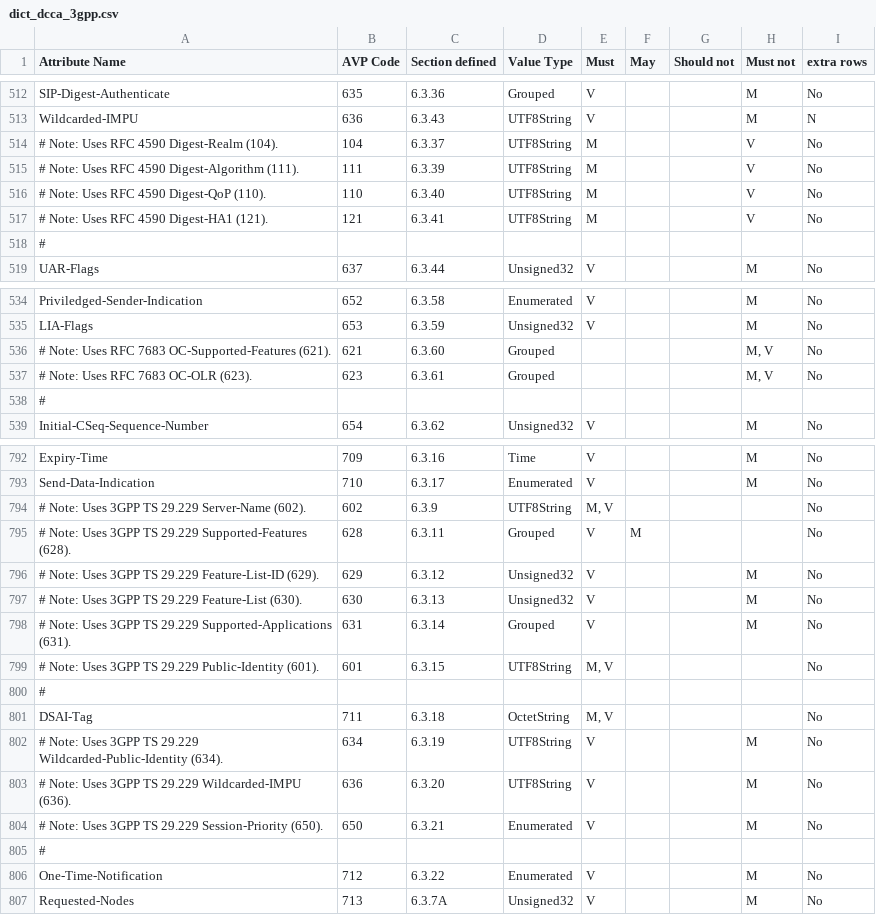
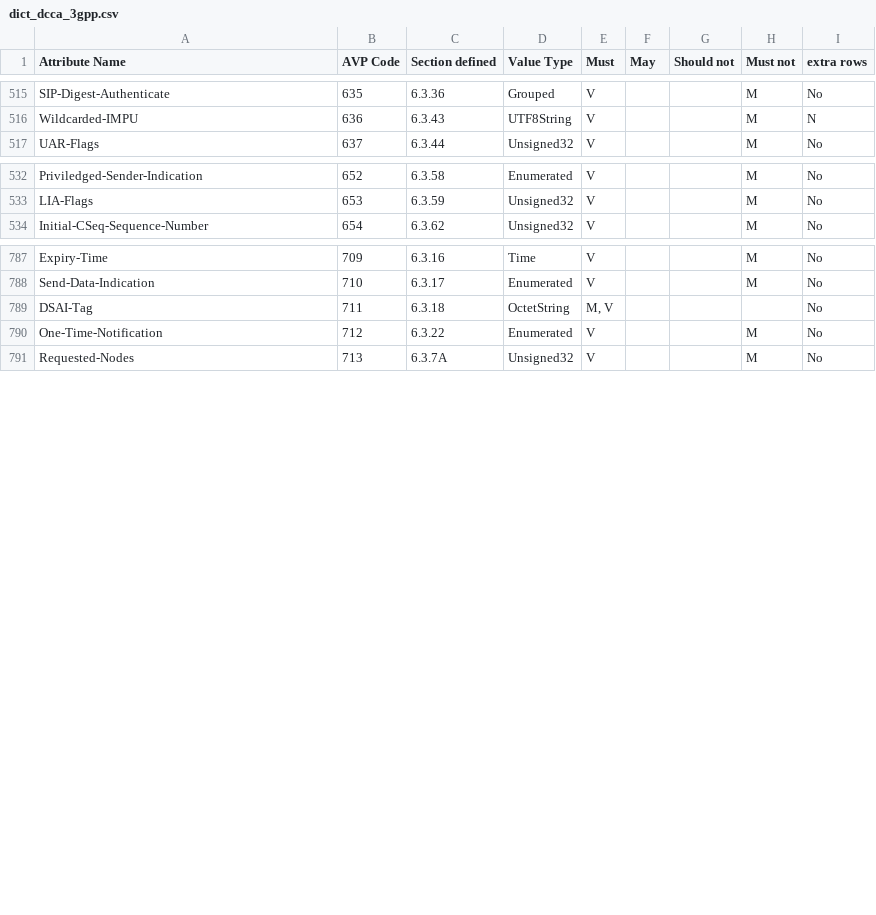
Before and after one commit to sdecugis/freeDiameter, a CSV file: extensions/dict_dcca_3gpp/dict_dcca_3gpp.csv, drawn as a sheet; only a part is shown, gaps mark what is left out; the diff covers the shown part only.

```diff
--- a/extensions/dict_dcca_3gpp/dict_dcca_3gpp.csv
+++ b/extensions/dict_dcca_3gpp/dict_dcca_3gpp.csv
@@ -513,7 +516,2 @@ SIP-Digest-Authenticate,635,6.3.36,Grouped,V,,,M,No
 Wildcarded-IMPU,636,6.3.43,UTF8String,V,,,M,N
-# Note: Uses RFC 4590 Digest-Realm (104).,104,6.3.37,UTF8String,M,,,V,No
-# Note: Uses RFC 4590 Digest-Algorithm (111).,111,6.3.39,UTF8String,M,,,V,No
-# Note: Uses RFC 4590 Digest-QoP (110).,110,6.3.40,UTF8String,M,,,V,No
-# Note: Uses RFC 4590 Digest-HA1 (121).,121,6.3.41,UTF8String,M,,,V,No
-#,,,,,,,,
 UAR-Flags,637,6.3.44,Unsigned32,V,,,M,No
@@ -535,5 +533,2 @@ Priviledged-Sender-Indication,652,6.3.58,Enumerated,V,,,M,No
 LIA-Flags,653,6.3.59,Unsigned32,V,,,M,No
-# Note: Uses RFC 7683 OC-Supported-Features (621).,621,6.3.60,Grouped,,,,"M, V",No
-# Note: Uses RFC 7683 OC-OLR (623).,623,6.3.61,Grouped,,,,"M, V",No
-#,,,,,,,,
 Initial-CSeq-Sequence-Number,654,6.3.62,Unsigned32,V,,,M,No
@@ -793,14 +788,3 @@ Expiry-Time,709,6.3.16,Time,V,,,M,No
 Send-Data-Indication,710,6.3.17,Enumerated,V,,,M,No
-# Note: Uses 3GPP TS 29.229 Server-Name (602).,602,6.3.9,UTF8String,"M, V",,,,No
-# Note: Uses 3GPP TS 29.229 Supported-Features (628).,628,6.3.11,Grouped,V,M,,,No
-# Note: Uses 3GPP TS 29.229 Feature-List-ID (629).,629,6.3.12,Unsigned32,V,,,M,No
-# Note: Uses 3GPP TS 29.229 Feature-List (630).,630,6.3.13,Unsigned32,V,,,M,No
-# Note: Uses 3GPP TS 29.229 Supported-Applications (631).,631,6.3.14,Grouped,V,,,M,No
-# Note: Uses 3GPP TS 29.229 Public-Identity (601).,601,6.3.15,UTF8String,"M, V",,,,No
-#,,,,,,,,
 DSAI-Tag,711,6.3.18,OctetString,"M, V",,,,No
-# Note: Uses 3GPP TS 29.229 Wildcarded-Public-Identity (634).,634,6.3.19,UTF8String,V,,,M,No
-# Note: Uses 3GPP TS 29.229 Wildcarded-IMPU (636).,636,6.3.20,UTF8String,V,,,M,No
-# Note: Uses 3GPP TS 29.229 Session-Priority (650).,650,6.3.21,Enumerated,V,,,M,No
-#,,,,,,,,
 One-Time-Notification,712,6.3.22,Enumerated,V,,,M,No
```
Also changed, not shown: 8 added rows, 5 removed rows, 2 moved rows and 1 edited cell elsewhere in this file, 1 other file.
